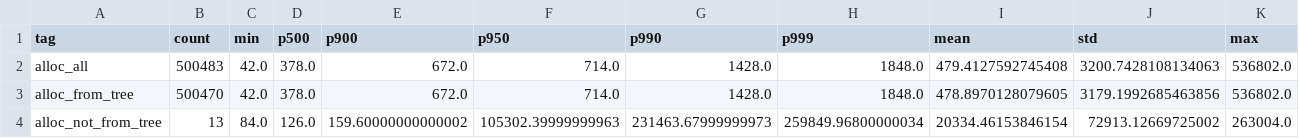
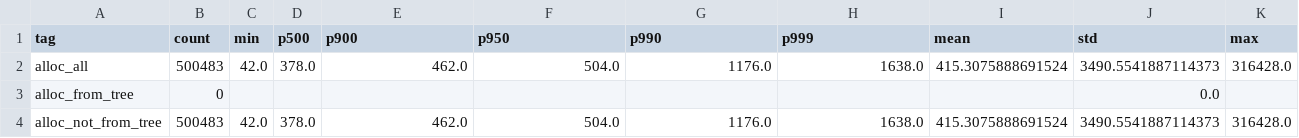
Before and after one commit to AlecFessler/Zag, a CSV file: perf/heap_allocator/plots/latency_summary.csv, drawn as a sheet; only a part is shown; the diff covers the shown part only.

Commit message:
refactored heap allocator and added some prefetching that benchmarks proved worth doing

```diff
--- a/perf/heap_allocator/plots/latency_summary.csv
+++ b/perf/heap_allocator/plots/latency_summary.csv
@@ -1,4 +1,4 @@
 tag,count,min,p500,p900,p950,p990,p999,mean,std,max
-alloc_all,500483,42.0,378.0,672.0,714.0,1428.0,1848.0,479.4127592745408,3200.7428108134063,536802.0
-alloc_from_tree,500470,42.0,378.0,672.0,714.0,1428.0,1848.0,478.8970128079605,3179.1992685463856,536802.0
-alloc_not_from_tree,13,84.0,126.0,159.60000000000002,105302.39999999963,231463.67999999973,259849.96800000034,20334.46153846154,72913.12669725002,263004.0
+alloc_all,500483,42.0,378.0,462.0,504.0,1176.0,1638.0,415.3075888691524,3490.5541887114373,316428.0
+alloc_from_tree,0,,,,,,,,0.0,
+alloc_not_from_tree,500483,42.0,378.0,462.0,504.0,1176.0,1638.0,415.3075888691524,3490.5541887114373,316428.0
```
Also changed, not shown: 121 edited cells elsewhere in this file, perf/heap_allocator/plots/alloc_corr.csv, 26 other files.
